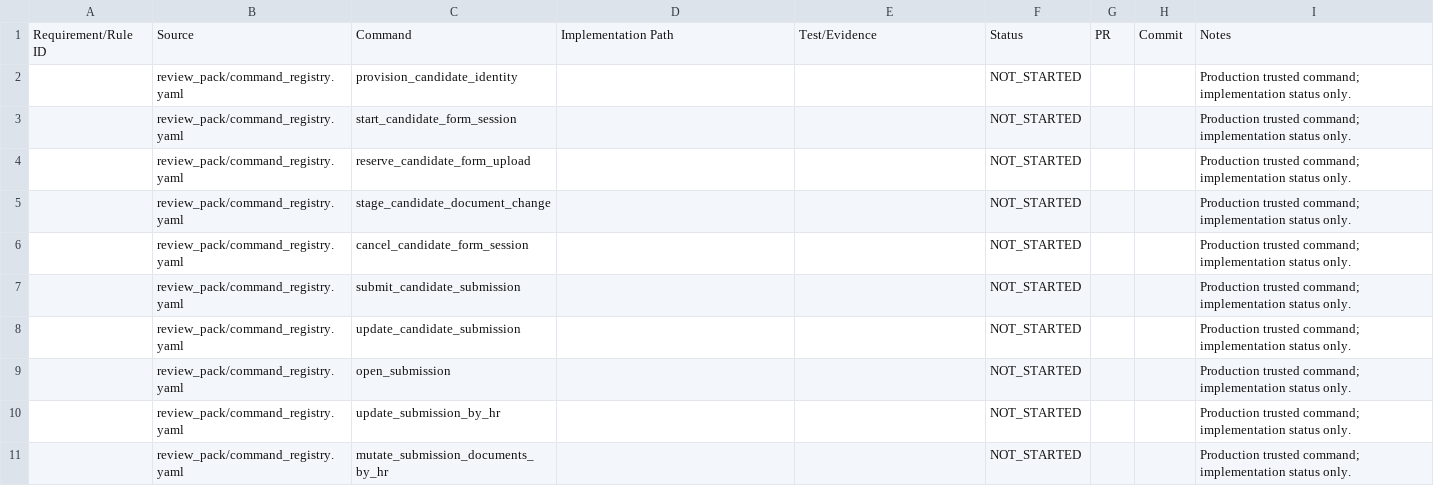
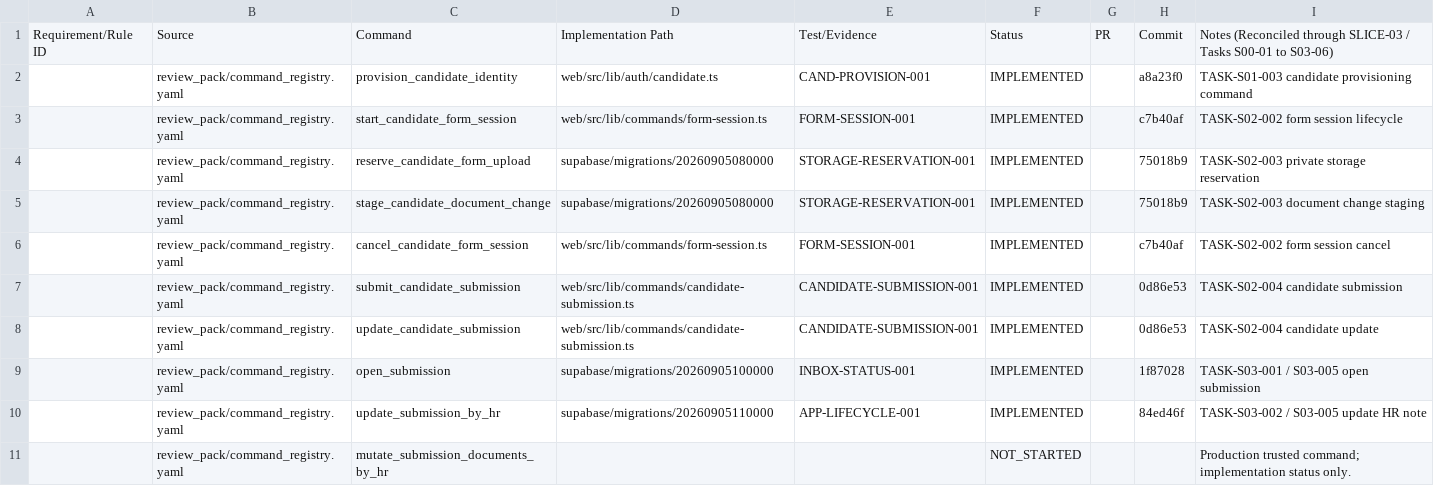
Before and after one commit to oanhpham-kobe/eiu-recruitment, a CSV file: project_control/TRACEABILITY_STATUS.csv, drawn as a sheet; only a part is shown; the diff covers the shown part only.

```diff
--- a/project_control/TRACEABILITY_STATUS.csv
+++ b/project_control/TRACEABILITY_STATUS.csv
@@ -1,11 +1,11 @@
-Requirement/Rule ID,Source,Command,Implementation Path,Test/Evidence,Status,PR,Commit,Notes
-,review_pack/command_registry.yaml,provision_candidate_identity,,,NOT_STARTED,,,Production trusted command; implementation status only.
-,review_pack/command_registry.yaml,start_candidate_form_session,,,NOT_STARTED,,,Production trusted command; implementation status only.
-,review_pack/command_registry.yaml,reserve_candidate_form_upload,,,NOT_STARTED,,,Production trusted command; implementation status only.
-,review_pack/command_registry.yaml,stage_candidate_document_change,,,NOT_STARTED,,,Production trusted command; implementation status only.
-,review_pack/command_registry.yaml,cancel_candidate_form_session,,,NOT_STARTED,,,Production trusted command; implementation status only.
-,review_pack/command_registry.yaml,submit_candidate_submission,,,NOT_STARTED,,,Production trusted command; implementation status only.
-,review_pack/command_registry.yaml,update_candidate_submission,,,NOT_STARTED,,,Production trusted command; implementation status only.
-,review_pack/command_registry.yaml,open_submission,,,NOT_STARTED,,,Production trusted command; implementation status only.
-,review_pack/command_registry.yaml,update_submission_by_hr,,,NOT_STARTED,,,Production trusted command; implementation status only.
+Requirement/Rule ID,Source,Command,Implementation Path,Test/Evidence,Status,PR,Commit,Notes (Reconciled through SLICE-03 / Tasks S00-01 to S03-06)
+,review_pack/command_registry.yaml,provision_candidate_identity,web/src/lib/auth/candidate.ts,CAND-PROVISION-001,IMPLEMENTED,,a8a23f0,TASK-S01-003 candidate provisioning command
+,review_pack/command_registry.yaml,start_candidate_form_session,web/src/lib/commands/form-session.ts,FORM-SESSION-001,IMPLEMENTED,,c7b40af,TASK-S02-002 form session lifecycle
+,review_pack/command_registry.yaml,reserve_candidate_form_upload,supabase/migrations/20260905080000,STORAGE-RESERVATION-001,IMPLEMENTED,,75018b9,TASK-S02-003 private storage reservation
+,review_pack/command_registry.yaml,stage_candidate_document_change,supabase/migrations/20260905080000,STORAGE-RESERVATION-001,IMPLEMENTED,,75018b9,TASK-S02-003 document change staging
+,review_pack/command_registry.yaml,cancel_candidate_form_session,web/src/lib/commands/form-session.ts,FORM-SESSION-001,IMPLEMENTED,,c7b40af,TASK-S02-002 form session cancel
+,review_pack/command_registry.yaml,submit_candidate_submission,web/src/lib/commands/candidate-submission.ts,CANDIDATE-SUBMISSION-001,IMPLEMENTED,,0d86e53,TASK-S02-004 candidate submission
+,review_pack/command_registry.yaml,update_candidate_submission,web/src/lib/commands/candidate-submission.ts,CANDIDATE-SUBMISSION-001,IMPLEMENTED,,0d86e53,TASK-S02-004 candidate update
+,review_pack/command_registry.yaml,open_submission,supabase/migrations/20260905100000,INBOX-STATUS-001,IMPLEMENTED,,1f87028,TASK-S03-001 / S03-005 open submission
+,review_pack/command_registry.yaml,update_submission_by_hr,supabase/migrations/20260905110000,APP-LIFECYCLE-001,IMPLEMENTED,,84ed46f,TASK-S03-002 / S03-005 update HR note
 ,review_pack/command_registry.yaml,mutate_submission_documents_by_hr,,,NOT_STARTED,,,Production trusted command; implementation status only.
```
Also changed, not shown: 45 edited cells elsewhere in this file, 10 other files.
